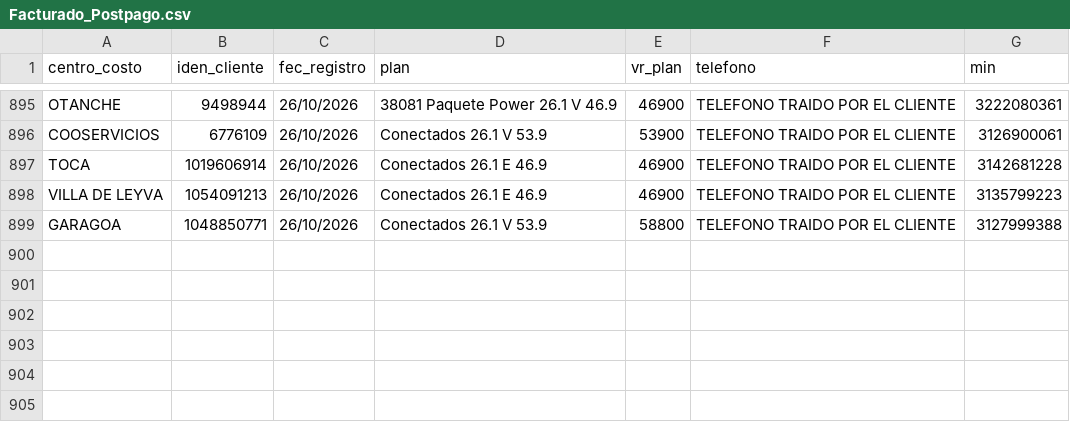
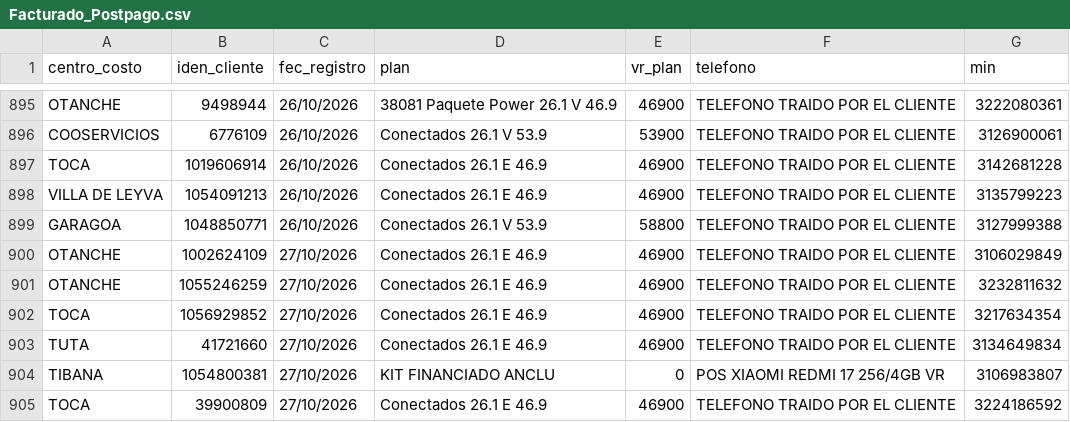
Before and after one commit to lualbernu/prueba-1, a CSV file: Facturado_Postpago.csv, drawn as a sheet; only a part is shown, gaps mark what is left out.

Commit message:
Actualización automática: Facturado_Postpago.csv

```diff
--- a/Facturado_Postpago.csv
+++ b/Facturado_Postpago.csv
@@ -899 +899,7 @@ VILLA DE LEYVA;1054091213;26/10/2026;Conectados 26.1 E 46.9;46900;TELEFONO TRAID
 GARAGOA;1048850771;26/10/2026;Conectados 26.1 V 53.9;58800;TELEFONO TRAIDO POR EL CLIENTE;3127999388
+OTANCHE;1002624109;27/10/2026;Conectados 26.1 E 46.9;46900;TELEFONO TRAIDO POR EL CLIENTE;3106029849
+OTANCHE;1055246259;27/10/2026;Conectados 26.1 E 46.9;46900;TELEFONO TRAIDO POR EL CLIENTE;3232811632
+TOCA;1056929852;27/10/2026;Conectados 26.1 E 46.9;46900;TELEFONO TRAIDO POR EL CLIENTE;3217634354
+TUTA;41721660;27/10/2026;Conectados 26.1 E 46.9;46900;TELEFONO TRAIDO POR EL CLIENTE;3134649834
+TIBANA;1054800381;27/10/2026;KIT FINANCIADO ANCLU ;0;POS XIAOMI REDMI 17 256/4GB VR;3106983807
+TOCA;39900809;27/10/2026;Conectados 26.1 E 46.9;46900;TELEFONO TRAIDO POR EL CLIENTE;3224186592
```
